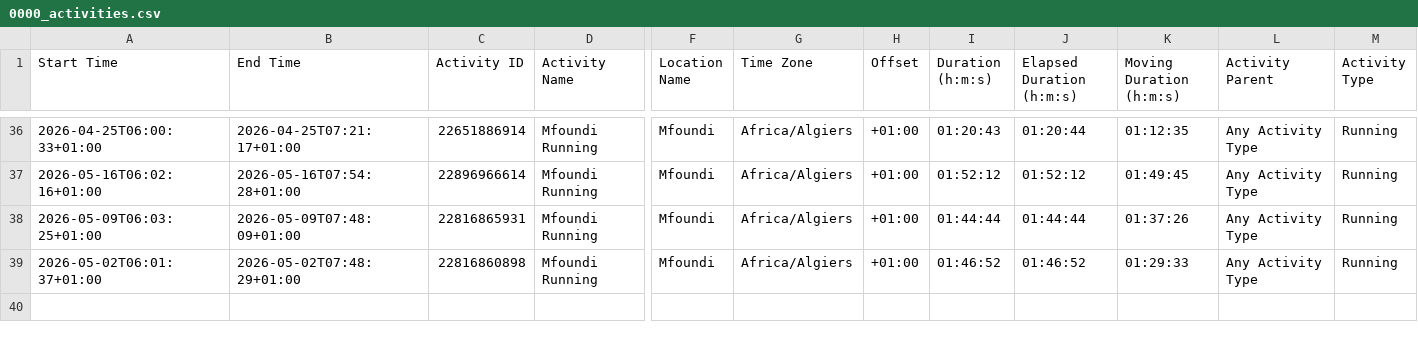
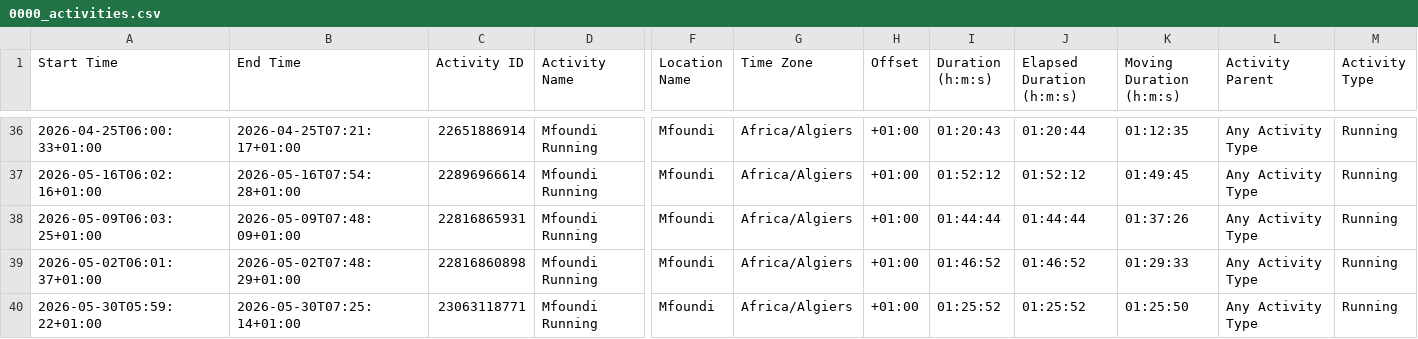
Before and after one commit to sriperinkulam/sriperinkulam.github.io, a CSV file: data/garmin/activities/gpx/0000_activities.csv, drawn as a sheet; only a part is shown, gaps mark what is left out; rows hold the shown columns only; the diff names each change by its address in the sheet, - before the commit and + after, or states it on an @@ line.

```diff
--- a/data/garmin/activities/gpx/0000_activities.csv
+++ b/data/garmin/activities/gpx/0000_activities.csv
+row 40: 2026-05-30T05:59:22+01:00 | 2026-05-30T07:25:14+01:00 | 23063118771 | Mfoundi Running | Mfoundi | Africa/Algiers | +01:00 | 01:25:52 | 01:25:52 | 01:25:50 | Any Activity Type | Running
```
Also changed, not shown: 54 other files.
